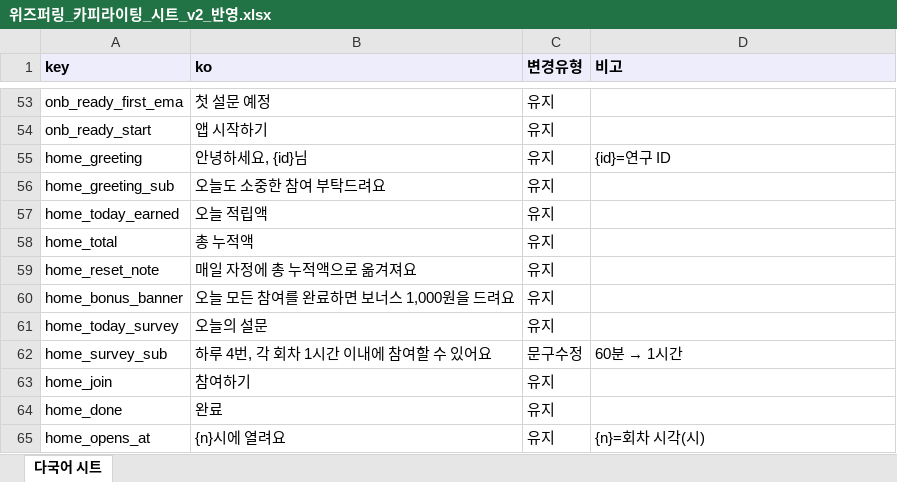
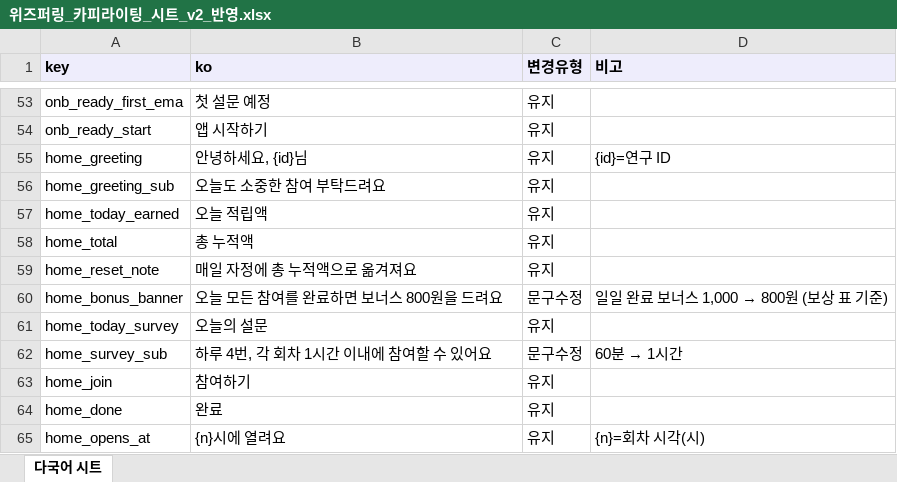
Before and after one commit to mimsut/wizper-app, an Excel workbook: docs/위즈퍼링_카피라이팅_시트_v2_반영.xlsx, sheet 다국어 시트, drawn as a sheet; only a part is shown, gaps mark what is left out; values as stored, in another font and other column widths than the file's, no borders; the diff names each change by its address in the sheet, - before the commit and + after, or states it on an @@ line.

```diff
--- a/docs/위즈퍼링_카피라이팅_시트_v2_반영.xlsx (sheet 다국어 시트)
+++ b/docs/위즈퍼링_카피라이팅_시트_v2_반영.xlsx (sheet 다국어 시트)
-B60 (ko): 오늘 모든 참여를 완료하면 보너스 1,000원을 드려요
+B60 (ko): 오늘 모든 참여를 완료하면 보너스 800원을 드려요
-C60 (변경유형): 유지
+C60 (변경유형): 문구수정
@@ D60 (비고): (empty) → 일일 완료 보너스 1,000 → 800원 (보상 표 기준) @@
```
Also changed, not shown: 4 other files.
